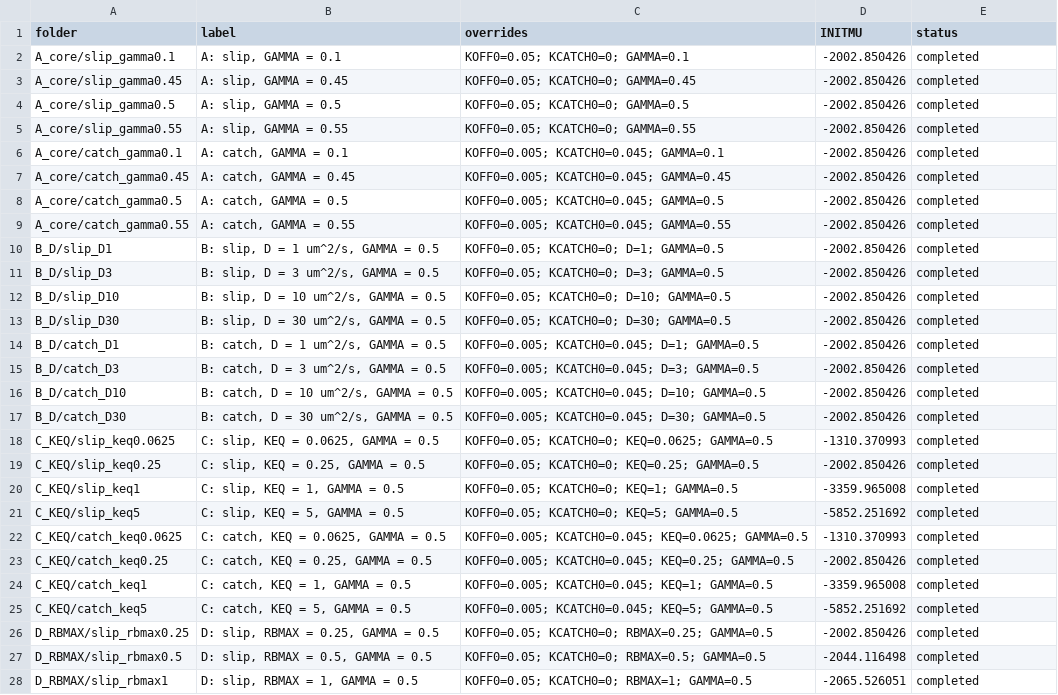
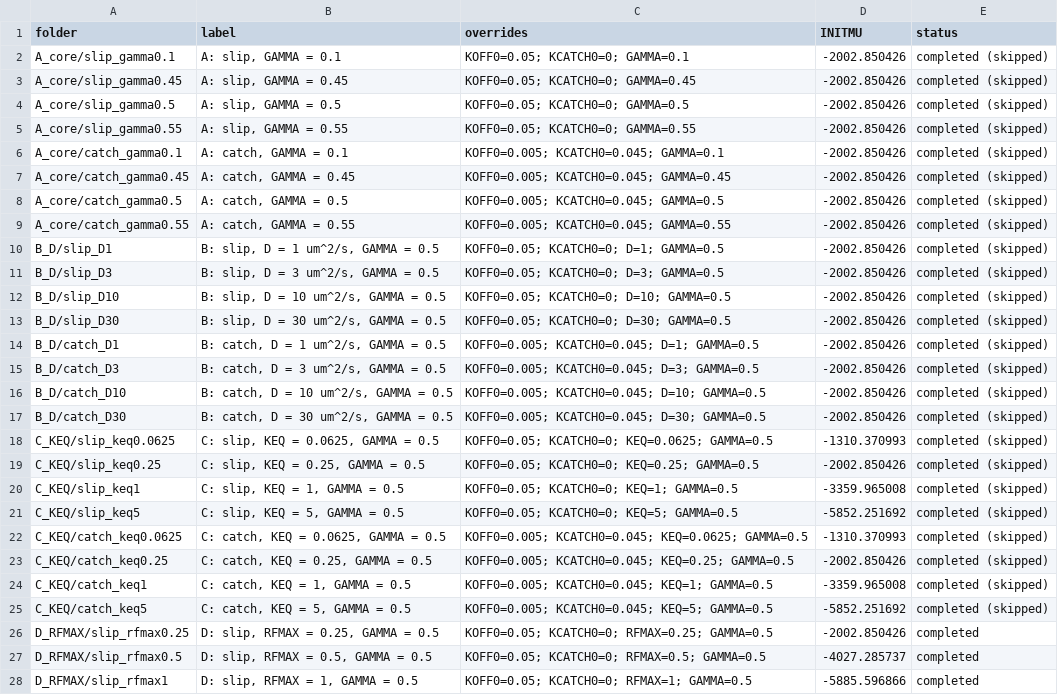
Before and after one commit to luisrlp/UEL-dynamicCL, a CSV file: 6_CL_DIFF_CS/test_in_abaqus/SA_stage2/sa_cases.csv, drawn as a sheet; only a part is shown; the diff covers the shown part only; the diff names each change by its address in the sheet, - before the commit and + after, or states it on an @@ line.

```diff
--- a/6_CL_DIFF_CS/test_in_abaqus/SA_stage2/sa_cases.csv
+++ b/6_CL_DIFF_CS/test_in_abaqus/SA_stage2/sa_cases.csv
-E2:E25 (status): completed
+E2:E25 (status): completed (skipped)
-A26 (folder): D_RBMAX/slip_rbmax0.25
+A26 (folder): D_RFMAX/slip_rfmax0.25
-B26 (label): D: slip, RBMAX = 0.25, GAMMA = 0.5
+B26 (label): D: slip, RFMAX = 0.25, GAMMA = 0.5
-C26 (overrides): KOFF0=0.05; KCATCH0=0; RBMAX=0.25; GAMMA=0.5
+C26 (overrides): KOFF0=0.05; KCATCH0=0; RFMAX=0.25; GAMMA=0.5
-A27 (folder): D_RBMAX/slip_rbmax0.5
+A27 (folder): D_RFMAX/slip_rfmax0.5
-B27 (label): D: slip, RBMAX = 0.5, GAMMA = 0.5
+B27 (label): D: slip, RFMAX = 0.5, GAMMA = 0.5
-C27 (overrides): KOFF0=0.05; KCATCH0=0; RBMAX=0.5; GAMMA=0.5
+C27 (overrides): KOFF0=0.05; KCATCH0=0; RFMAX=0.5; GAMMA=0.5
-D27 (INITMU): -2044.116498
+D27 (INITMU): -4027.285737
-A28 (folder): D_RBMAX/slip_rbmax1
+A28 (folder): D_RFMAX/slip_rfmax1
-B28 (label): D: slip, RBMAX = 1, GAMMA = 0.5
+B28 (label): D: slip, RFMAX = 1, GAMMA = 0.5
-C28 (overrides): KOFF0=0.05; KCATCH0=0; RBMAX=1; GAMMA=0.5
+C28 (overrides): KOFF0=0.05; KCATCH0=0; RFMAX=1; GAMMA=0.5
-D28 (INITMU): -2065.526051
+D28 (INITMU): -5885.596866
```
Also changed, not shown: 2 added rows and 11 edited cells elsewhere in this file, 56 other files.
